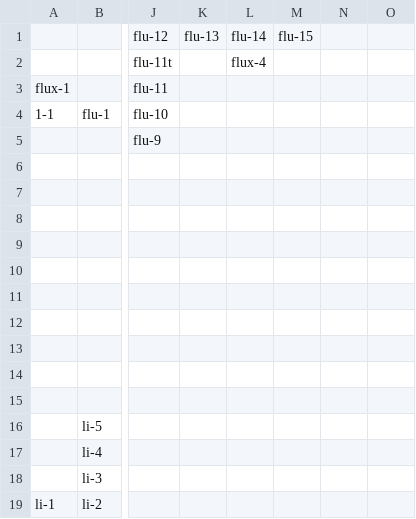
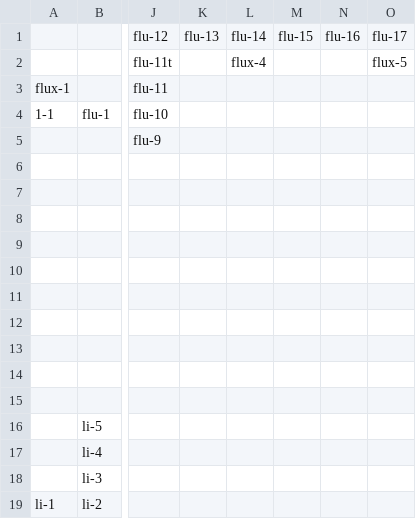
Before and after one commit to PaunchyChap/Paunchy-chaps-tein-anniversary-10-areas-and-stuff, a CSV file: data/map.csv, drawn as a sheet; only a part is shown, gaps mark what is left out; the diff names each change by its address in the sheet, - before the commit and + after, or states it on an @@ line.

```diff
--- a/data/map.csv
+++ b/data/map.csv
-N1: (empty)
+N1: flu-16
-O1: (empty)
+O1: flu-17
-O2: (empty)
+O2: flux-5
```
Also changed, not shown: 14 other files.
